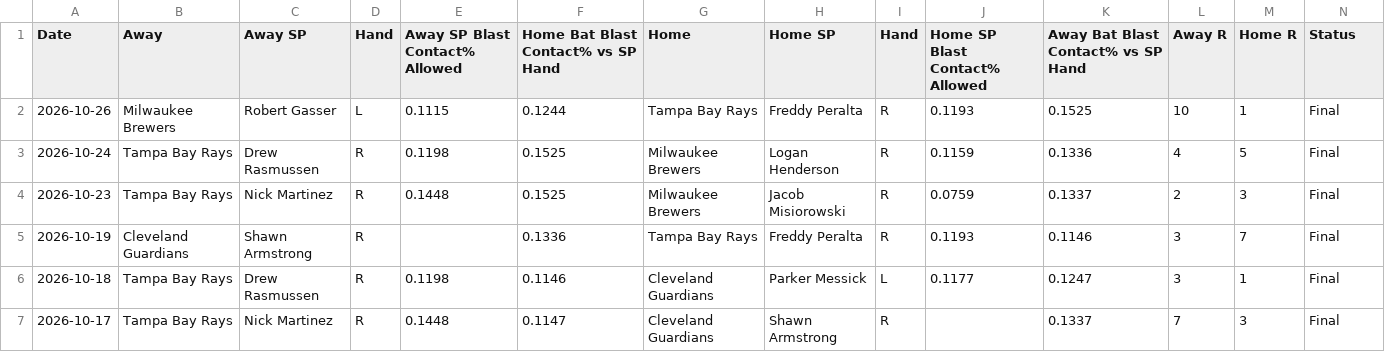
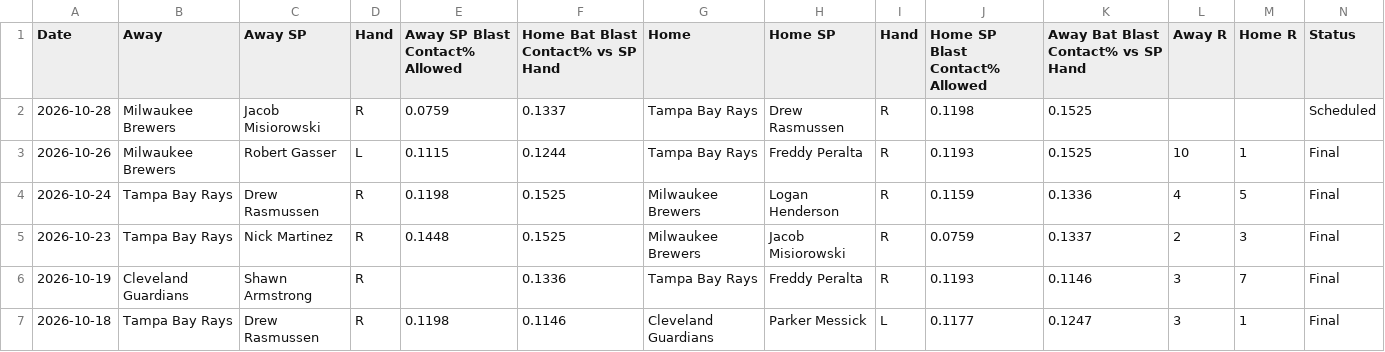
Before and after one commit to furuq2/blast-contact, a CSV file: data/master.csv, drawn as a sheet; only a part is shown; the shorter side is filled out with more unchanged rows; the diff names each change by its address in the sheet, - before the commit and + after, or states it on an @@ line.

```diff
--- a/data/master.csv
+++ b/data/master.csv
+row 2: 2026-10-28 | Milwaukee Brewers | Jacob Misiorowski | R | 0.0759 | 0.1337 | Tampa Bay Rays | Drew Rasmussen | R | 0.1198 | 0.1525 |  |  | Scheduled
```
Also changed, not shown: 1 other file.
